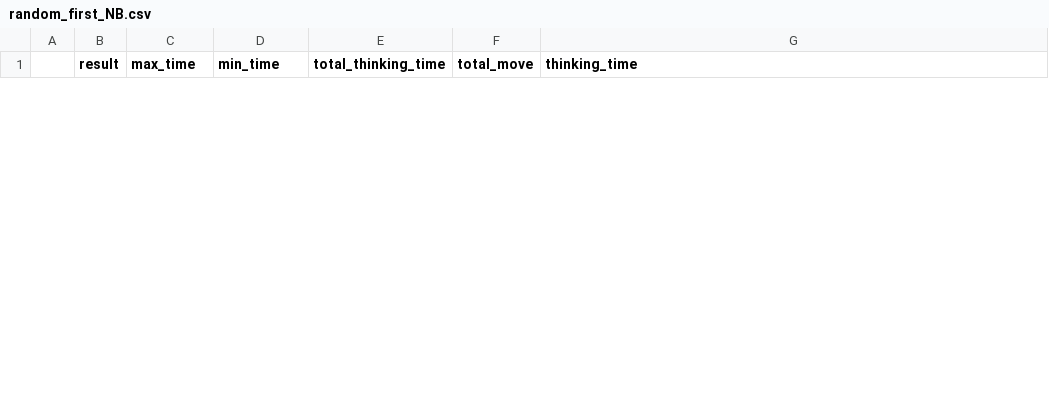
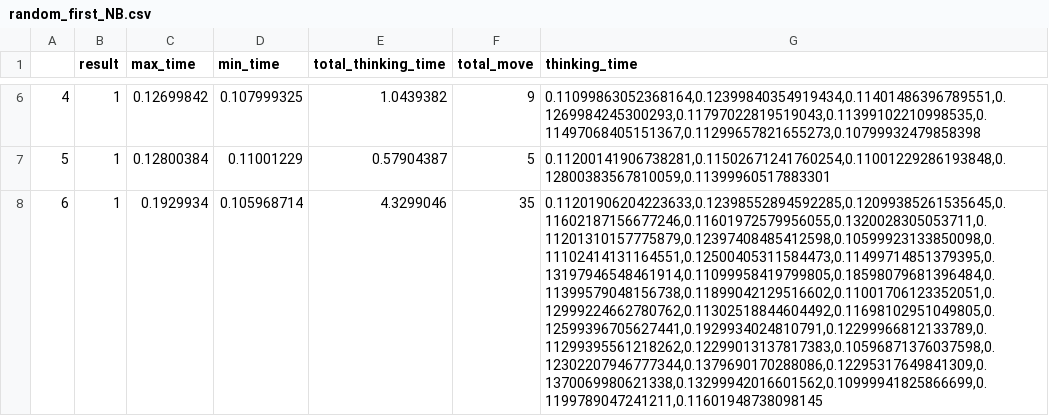
Before and after one commit to Articuno-16/AI_Assigment2_Console, a CSV file: statistic/random_first_NB.csv, drawn as a sheet; only a part is shown, gaps mark what is left out; the diff covers the shown part only; the diff names each change by its address in the sheet, - before the commit and + after, or states it on an @@ line.

```diff
--- a/statistic/random_first_NB.csv
+++ b/statistic/random_first_NB.csv
+row 6: 4 | 1 | 0.12699842 | 0.107999325 | 1.0439382 | 9 | 0.11099863052368164,0.12399840354919434,0.11401486396789551,0.1269984245300293,0.11797022819519043,0.11399102210998535,0.11497068405151367,0.11299657821655273,0.10799932479858398
+row 7: 5 | 1 | 0.12800384 | 0.11001229 | 0.57904387 | 5 | 0.11200141906738281,0.11502671241760254,0.11001229286193848,0.12800383567810059,0.11399960517883301
+row 8: 6 | 1 | 0.1929934 | 0.105968714 | 4.3299046 | 35 | 0.11201906204223633,0.12398552894592285,0.12099385261535645,0.11602187156677246,0.11601972579956055,0.1320028305053711,0.11201310157775879,0.12397408485412598,0.10599923133850098,0.11102414131164551,0.12500405311584473,0.11499714851379395,0.13197946548461914,0.11099958419799805,0.18598079681396484,0.11399579048156738,0.11899042129516602,0.11001706123352051,0.12999224662780762,0.11302518844604492,0.11698102951049805,0.12599396705627441,0.1929934024810791,0.12299966812133789,0.11299395561218262,0.12299013137817383,0.10596871376037598,0.12302207946777344,0.1379690170288086,0.12295317649841309,0.1370069980621338,0.13299942016601562,0.10999941825866699,0.1199789047241211,0.11601948738098145
```
Also changed, not shown: 7 added rows and 1 removed row elsewhere in this file, 3 other files.
